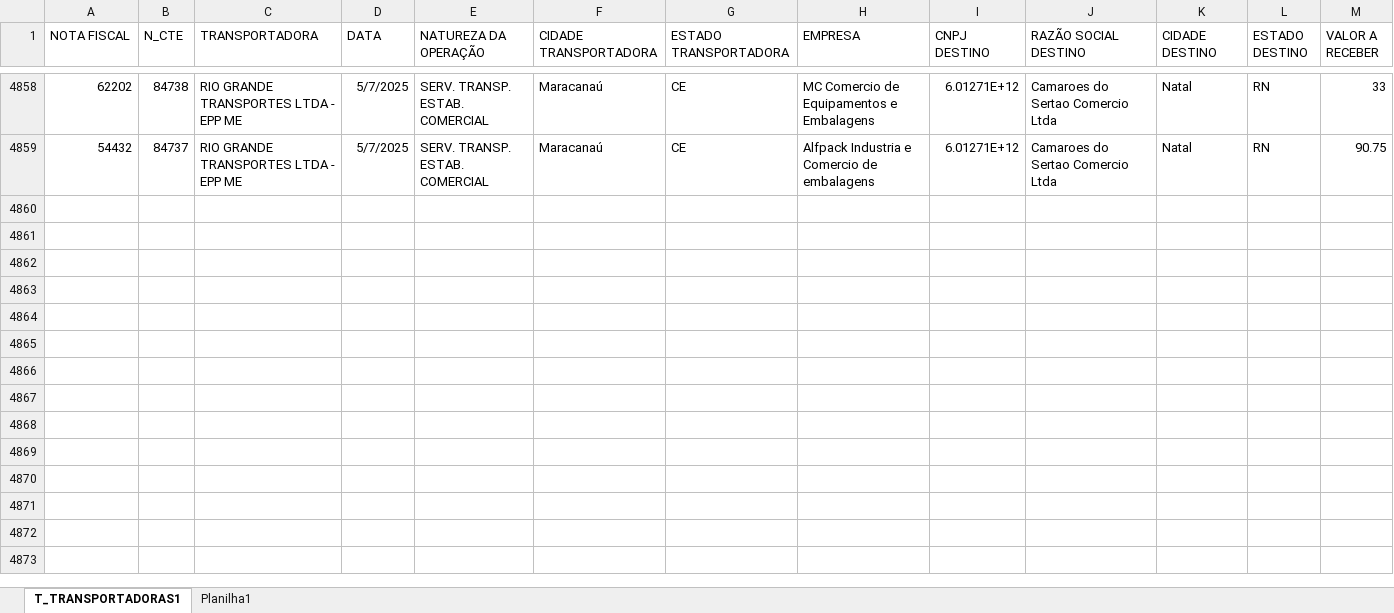
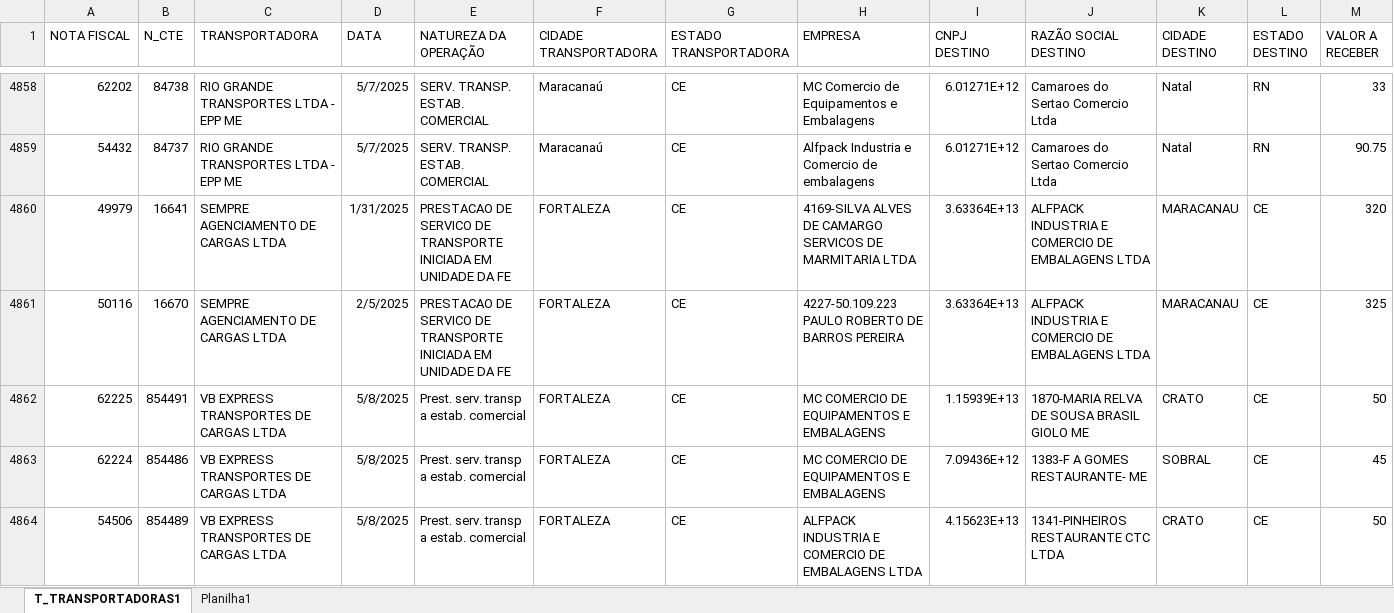
Before and after one commit to NilCordeiro/Deploy-Python, an Excel workbook: custo_frete.xlsx, sheet T_TRANSPORTADORAS1, drawn as a sheet; only a part is shown, gaps mark what is left out; values as stored, in another font and other column widths than the file's, no borders; table styles not drawn; rows hold the shown columns only; the diff covers the shown part only; the diff names each change by its address in the sheet, - before the commit and + after, or states it on an @@ line.

Commit message:
Atualização base CTE
atualizando base CTE´s

```diff
--- a/custo_frete.xlsx (sheet T_TRANSPORTADORAS1)
+++ b/custo_frete.xlsx (sheet T_TRANSPORTADORAS1)
+row 4860: 49979 | 16641 | SEMPRE AGENCIAMENTO DE CARGAS LTDA | 1/31/2025 | PRESTACAO DE SERVICO DE TRANSPORTE INICIADA EM UNIDADE DA FE | FORTALEZA | CE | 4169-SILVA ALVES DE CAMARGO SERVICOS DE MARMITARIA LTDA | 3.63364E+13 | ALFPACK INDUSTRIA E COMERCIO DE EMBALAGENS LTDA | MARACANAU | CE | 320
+row 4861: 50116 | 16670 | SEMPRE AGENCIAMENTO DE CARGAS LTDA | 2/5/2025 | PRESTACAO DE SERVICO DE TRANSPORTE INICIADA EM UNIDADE DA FE | FORTALEZA | CE | 4227-50.109.223 PAULO ROBERTO DE BARROS PEREIRA | 3.63364E+13 | ALFPACK INDUSTRIA E COMERCIO DE EMBALAGENS LTDA | MARACANAU | CE | 325
+row 4862: 62225 | 854491 | VB EXPRESS TRANSPORTES DE CARGAS LTDA | 5/8/2025 | Prest. serv. transp a estab. comercial | FORTALEZA | CE | MC COMERCIO DE EQUIPAMENTOS E EMBALAGENS | 1.15939E+13 | 1870-MARIA RELVA DE SOUSA BRASIL GIOLO ME | CRATO | CE | 50
+row 4863: 62224 | 854486 | VB EXPRESS TRANSPORTES DE CARGAS LTDA | 5/8/2025 | Prest. serv. transp a estab. comercial | FORTALEZA | CE | MC COMERCIO DE EQUIPAMENTOS E EMBALAGENS | 7.09436E+12 | 1383-F A GOMES RESTAURANTE- ME | SOBRAL | CE | 45
+row 4864: 54506 | 854489 | VB EXPRESS TRANSPORTES DE CARGAS LTDA | 5/8/2025 | Prest. serv. transp a estab. comercial | FORTALEZA | CE | ALFPACK INDUSTRIA E COMERCIO DE EMBALAGENS LTDA | 4.15623E+13 | 1341-PINHEIROS RESTAURANTE CTC LTDA | CRATO | CE | 50
```
Also changed, not shown: 34 added rows and 1 edited cell elsewhere in this sheet.
